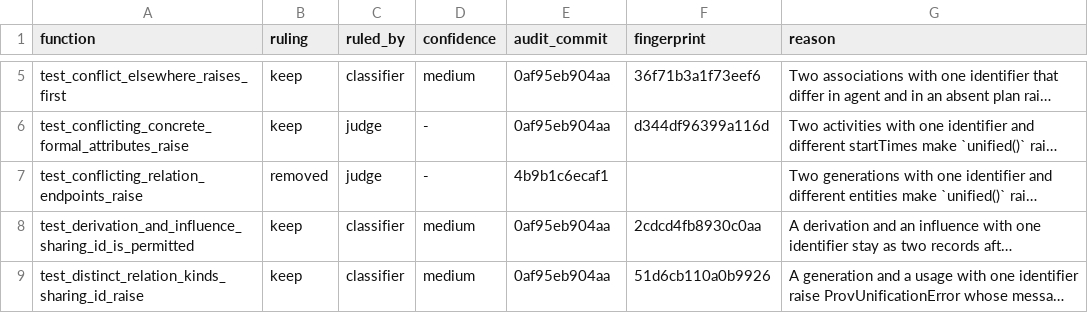
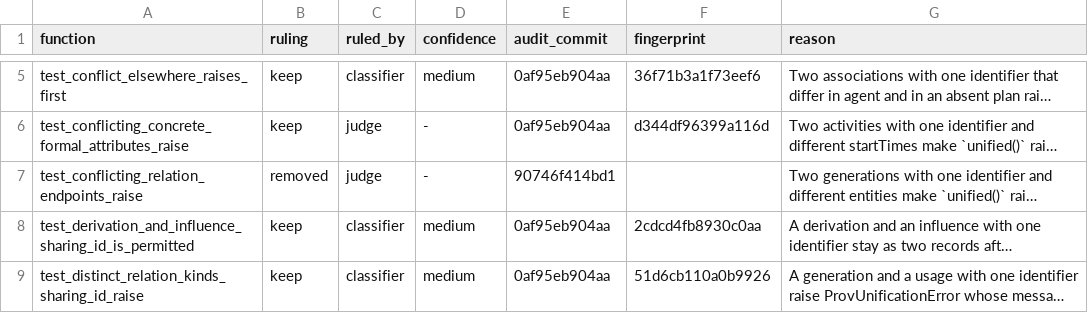
Before and after one commit to trungdong/prov, a TSV file: planning/test-audit/register/test_unification_rules.tsv, drawn as a sheet; only a part is shown, gaps mark what is left out; long unchanged cells end in …; the diff covers the shown part only; the diff names each change by its address in the sheet, - before the commit and + after, or states it on an @@ line.

```diff
--- a/planning/test-audit/register/test_unification_rules.tsv
+++ b/planning/test-audit/register/test_unification_rules.tsv
-E7 (audit_commit): 4b9b1c6ecaf1
+E7 (audit_commit): 90746f414bd1
```
Also changed, not shown: 2 edited cells elsewhere in this file, planning/test-audit/register/test_unification_constraints.tsv.
